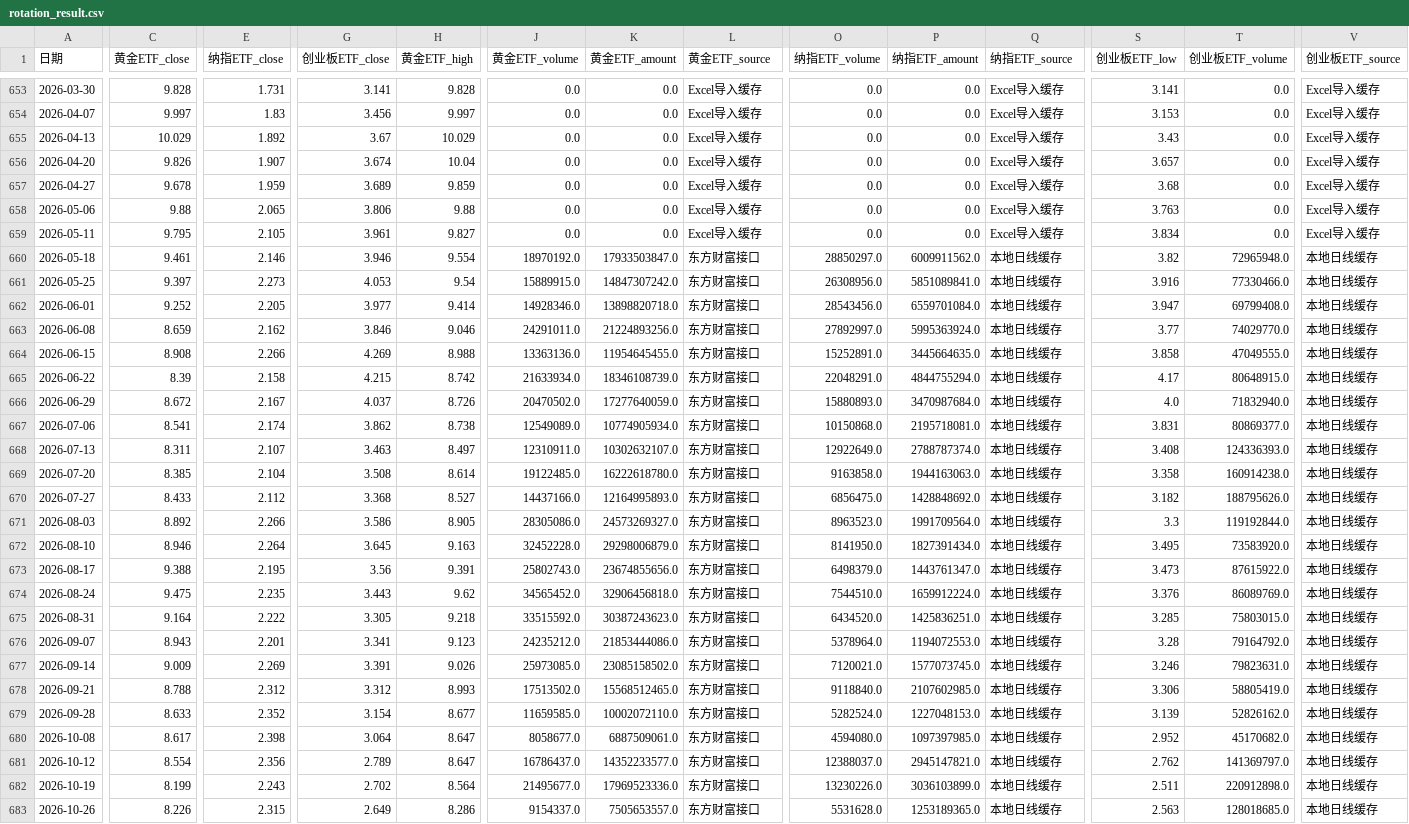
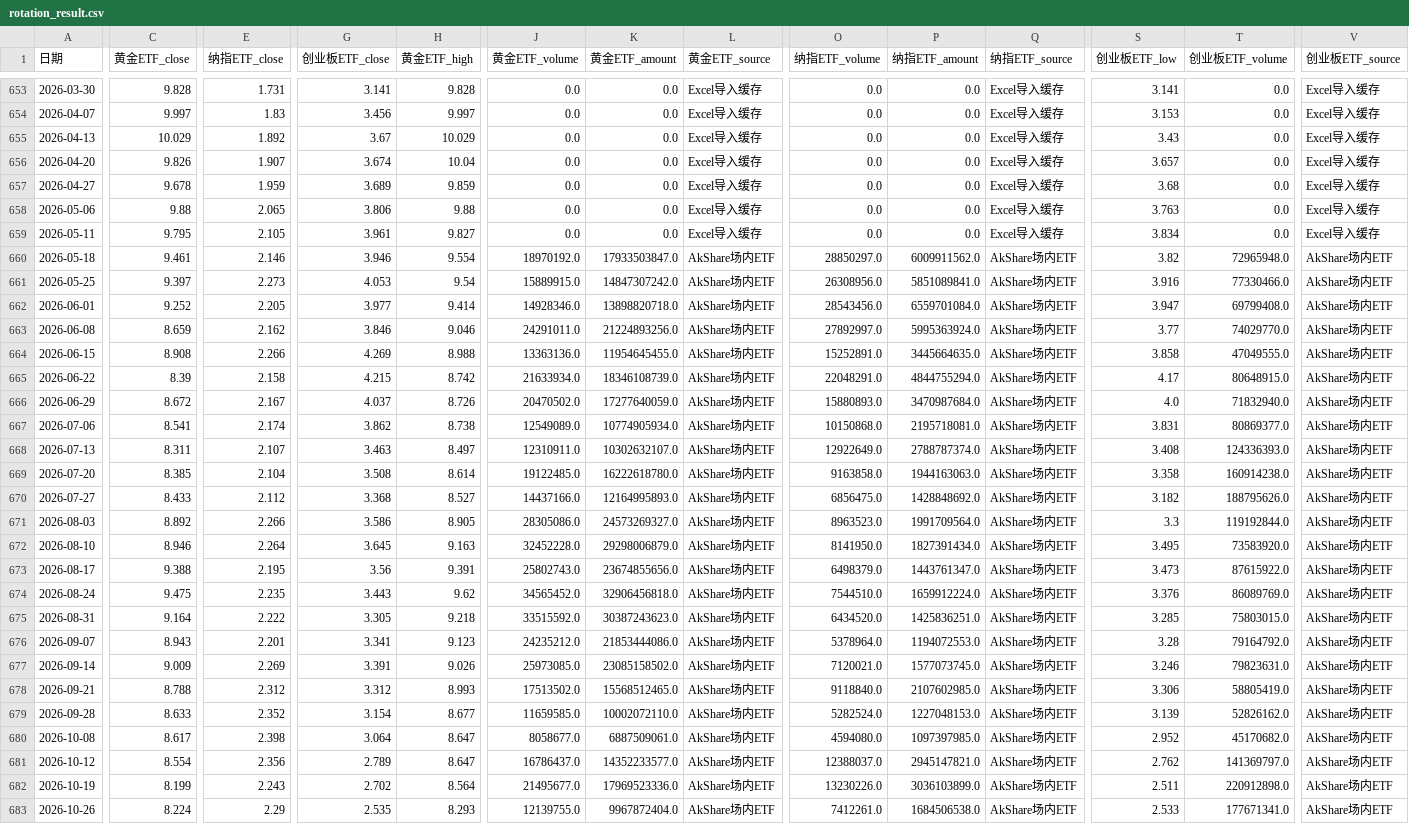
Before and after one commit to djinnwong/etf_rotation_web, a CSV file: data/rotation_result.csv, drawn as a sheet; only a part is shown, gaps mark what is left out; the diff covers the shown part only; the diff names each change by its address in the sheet, - before the commit and + after, or states it on an @@ line.

```diff
--- a/data/rotation_result.csv
+++ b/data/rotation_result.csv
-L660:L683 (黄金ETF_source): 东方财富接口
+L660:L683 (黄金ETF_source): AkShare场内ETF
-Q660:Q683 (纳指ETF_source): 本地日线缓存
+Q660:Q683 (纳指ETF_source): AkShare场内ETF
-V660:V683 (创业板ETF_source): 本地日线缓存
+V660:V683 (创业板ETF_source): AkShare场内ETF
-C683 (黄金ETF_close): 8.226
+C683 (黄金ETF_close): 8.224
-E683 (纳指ETF_close): 2.315
+E683 (纳指ETF_close): 2.29
-G683 (创业板ETF_close): 2.649
+G683 (创业板ETF_close): 2.535
-H683 (黄金ETF_high): 8.286
+H683 (黄金ETF_high): 8.293
-J683 (黄金ETF_volume): 9154337.0
+J683 (黄金ETF_volume): 12139755.0
-K683 (黄金ETF_amount): 7505653557.0
+K683 (黄金ETF_amount): 9967872404.0
-O683 (纳指ETF_volume): 5531628.0
+O683 (纳指ETF_volume): 7412261.0
-P683 (纳指ETF_amount): 1253189365.0
+P683 (纳指ETF_amount): 1684506538.0
-S683 (创业板ETF_low): 2.563
+S683 (创业板ETF_low): 2.533
-T683 (创业板ETF_volume): 128018685.0
+T683 (创业板ETF_volume): 177671341.0
```
Also changed, not shown: 10 edited cells elsewhere in this file, data/159915_daily.csv, data/513100_daily.csv, 4 other files.
